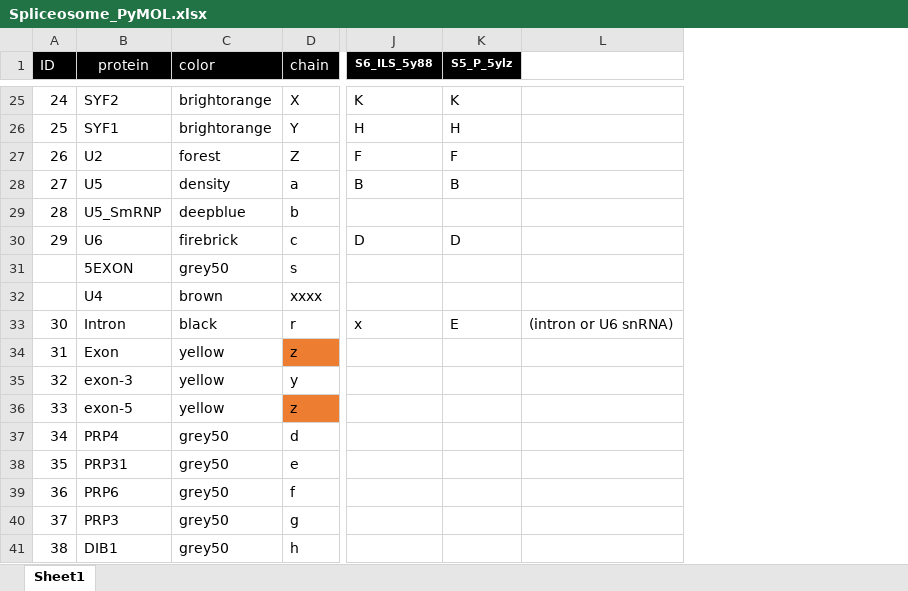
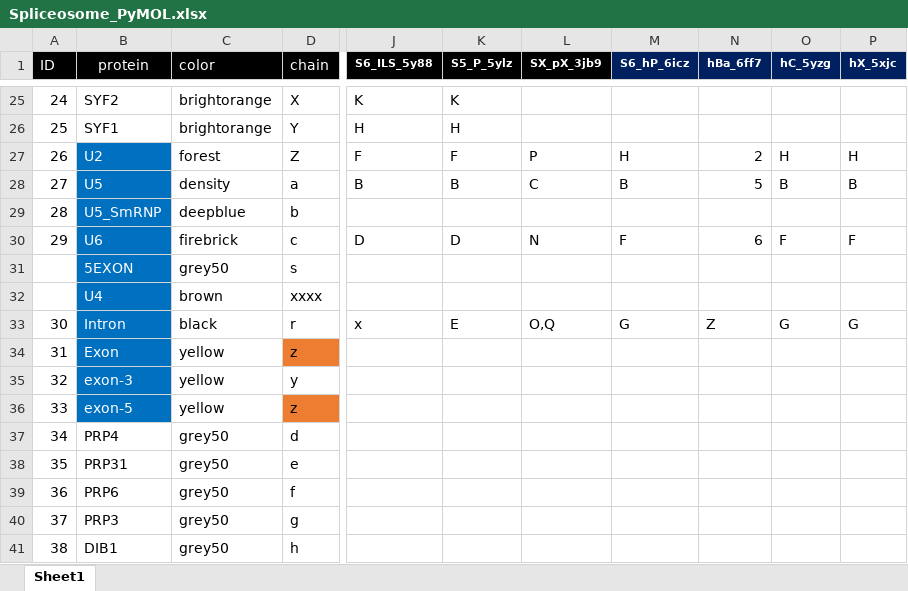
Before and after one commit to mmagnus/rna-tools, an Excel workbook: rna_tools/tools/PyMOL4RNA/Spliceosome_PyMOL.xlsx, sheet Sheet1, drawn as a sheet; only a part is shown, gaps mark what is left out; values as stored, in another font and other column widths than the file's, no borders; removed rows and columns are numbered as before the commit, all else as after; the diff covers the shown part only; the diff names each change by its address in the sheet, - before the commit and + after, or states it on an @@ line.

```diff
--- a/rna_tools/tools/PyMOL4RNA/Spliceosome_PyMOL.xlsx (sheet Sheet1)
+++ b/rna_tools/tools/PyMOL4RNA/Spliceosome_PyMOL.xlsx (sheet Sheet1)
-column L, row 33: (intron or U6 snRNA)
+column L (SX_pX_3jb9), rows 27-33: P | C |  | N |  |  | O,Q
+column M (S6_hP_6icz), rows 27-33: H | B |  | F |  |  | G
+column N (hBa_6ff7), rows 27-33: 2 | 5 |  | 6 |  |  | Z
+column O (hC_5yzg), rows 27-33: H | B |  | F |  |  | G
+column P (hX_5xjc), rows 27-33: H | B |  | F |  |  | G
@@ B27:B36 fill: none → #0070C0, text colour: black → #FFFFFF @@
```
Also changed, not shown: 3 added rows, 3 edited cells, cell formats and row numbers in column A elsewhere in this sheet, 6 other files.
